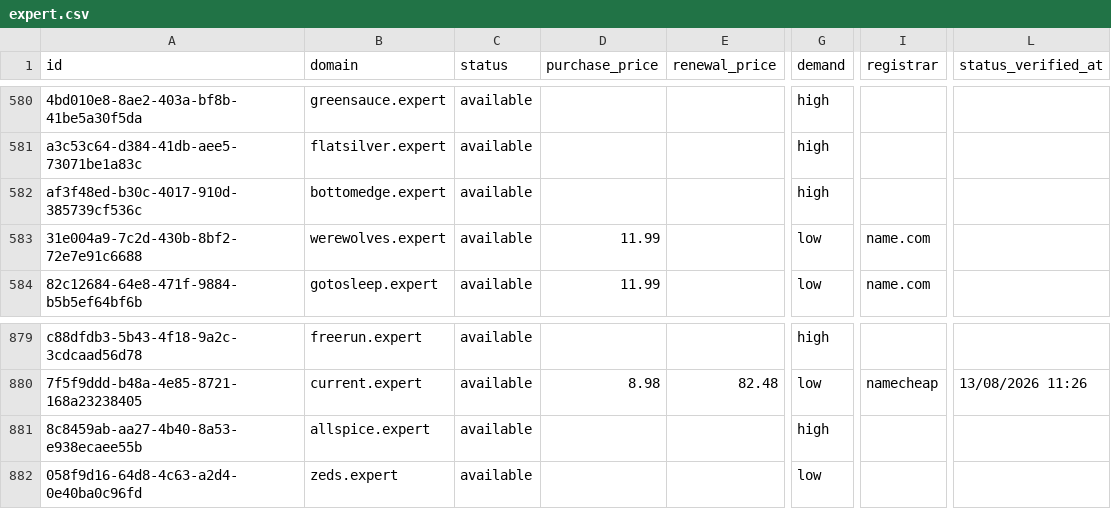
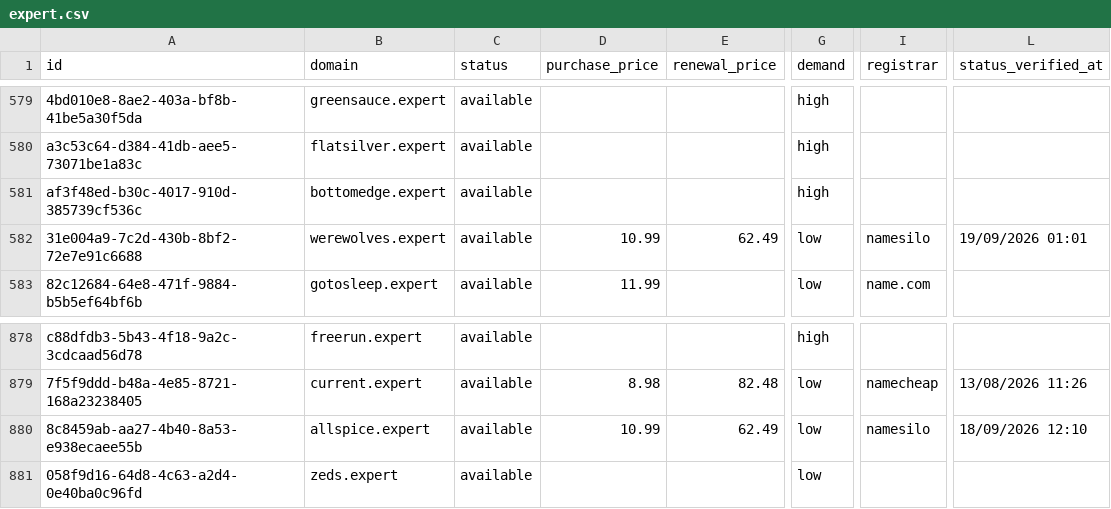
Before and after one commit to UniqueDomains/expert-oneword-domains, a CSV file: expert.csv, drawn as a sheet; only a part is shown, gaps mark what is left out; addresses are those after the commit; the diff covers the shown part only; the diff names each change by its address in the sheet, - before the commit and + after, or states it on an @@ line.

```diff
--- a/expert.csv
+++ b/expert.csv
-D582 (purchase_price): 11.99
+D582 (purchase_price): 10.99
-E582 (renewal_price): (empty)
+E582 (renewal_price): 62.49
-I582 (registrar): name.com
+I582 (registrar): namesilo
-L582 (status_verified_at): (empty)
+L582 (status_verified_at): 19/09/2026 01:01
-D880 (purchase_price): (empty)
+D880 (purchase_price): 10.99
-E880 (renewal_price): (empty)
+E880 (renewal_price): 62.49
-G880 (demand): high
+G880 (demand): low
-I880 (registrar): (empty)
+I880 (registrar): namesilo
-L880 (status_verified_at): (empty)
+L880 (status_verified_at): 18/09/2026 12:10
```
Also changed, not shown: 1 added row, 1 removed row and 15 edited cells elsewhere in this file, 4 other files.
